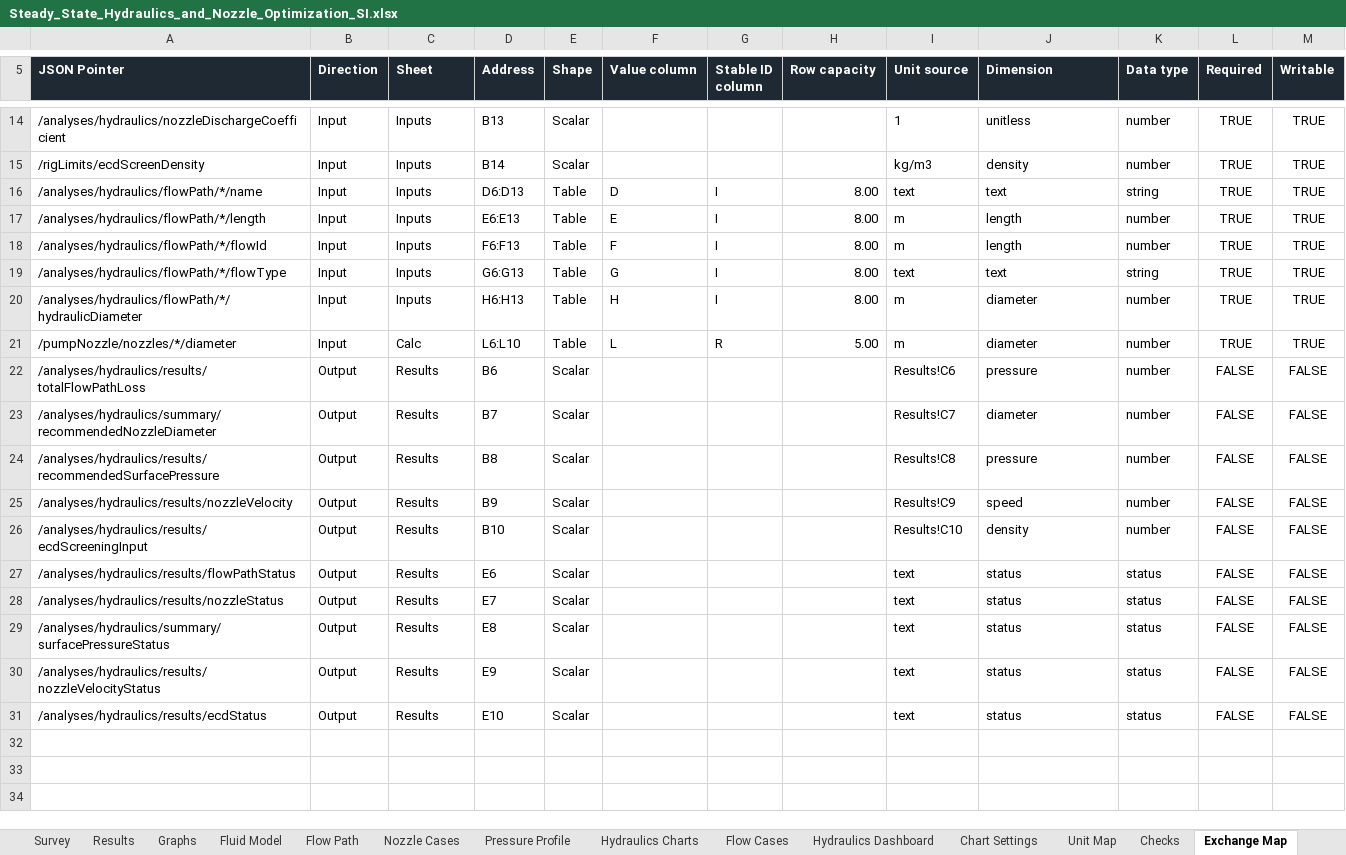
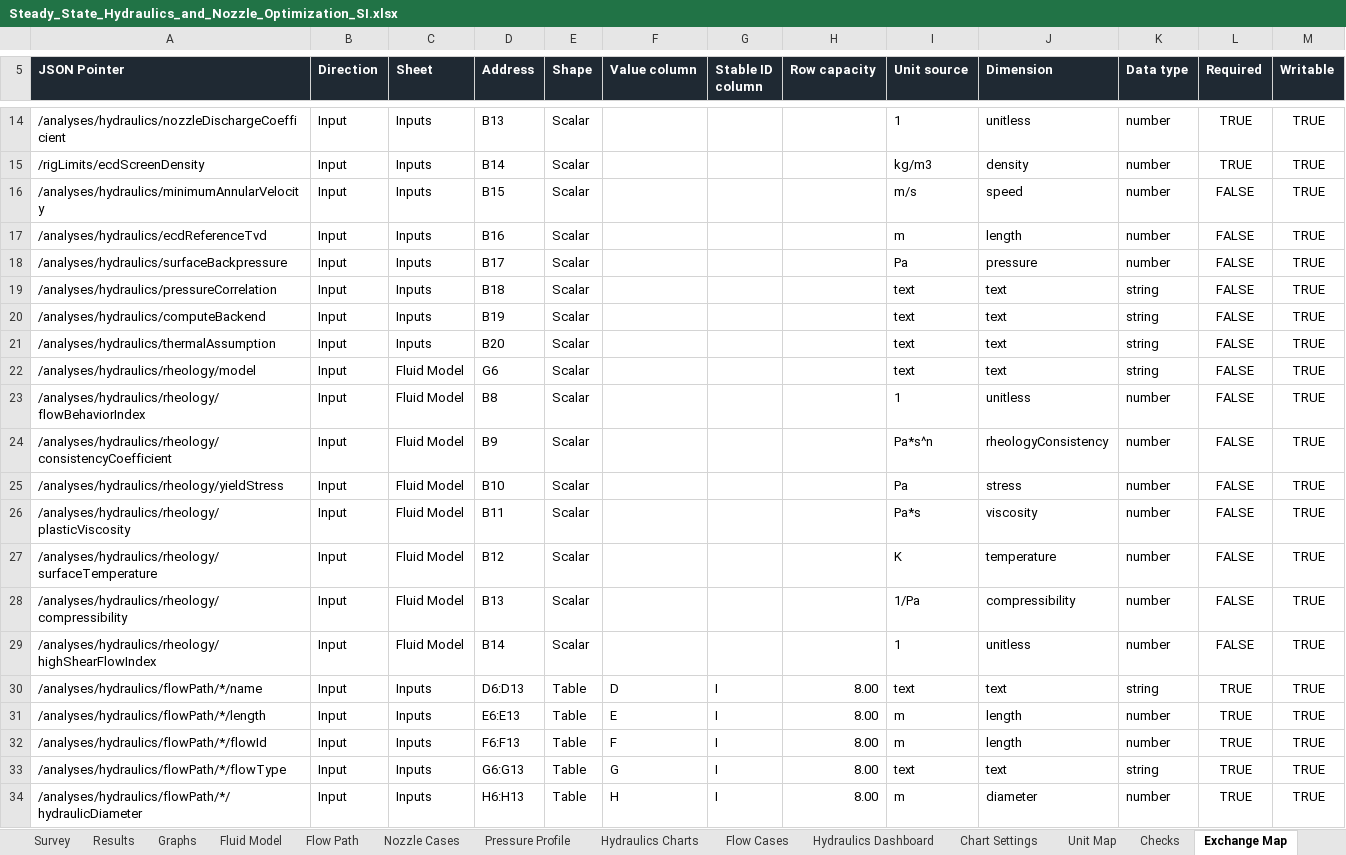
Before and after one commit to HaggisSupper/WellForgeXL, an Excel workbook: workbooks/source/Steady_State_Hydraulics_and_Nozzle_Optimization_SI.xlsx, sheet Exchange Map, drawn as a sheet; only a part is shown, gaps mark what is left out; the shorter side is filled out with more unchanged rows; values as stored, in another font and other column widths than the file's, no borders; the diff names each change by its address in the sheet, - before the commit and + after, or states it on an @@ line.

Commit message:
feat: migrate hydraulics correlation and batch execution

```diff
--- a/workbooks/source/Steady_State_Hydraulics_and_Nozzle_Optimization_SI.xlsx (sheet Exchange Map)
+++ b/workbooks/source/Steady_State_Hydraulics_and_Nozzle_Optimization_SI.xlsx (sheet Exchange Map)
+row 16: /analyses/hydraulics/minimumAnnularVelocity | Input | Inputs | B15 | Scalar |  |  |  | m/s | speed | number | FALSE | TRUE
+row 17: /analyses/hydraulics/ecdReferenceTvd | Input | Inputs | B16 | Scalar |  |  |  | m | length | number | FALSE | TRUE
+row 18: /analyses/hydraulics/surfaceBackpressure | Input | Inputs | B17 | Scalar |  |  |  | Pa | pressure | number | FALSE | TRUE
+row 19: /analyses/hydraulics/pressureCorrelation | Input | Inputs | B18 | Scalar |  |  |  | text | text | string | FALSE | TRUE
+row 20: /analyses/hydraulics/computeBackend | Input | Inputs | B19 | Scalar |  |  |  | text | text | string | FALSE | TRUE
+row 21: /analyses/hydraulics/thermalAssumption | Input | Inputs | B20 | Scalar |  |  |  | text | text | string | FALSE | TRUE
+row 22: /analyses/hydraulics/rheology/model | Input | Fluid Model | G6 | Scalar |  |  |  | text | text | string | FALSE | TRUE
+row 23: /analyses/hydraulics/rheology/flowBehaviorIndex | Input | Fluid Model | B8 | Scalar |  |  |  | 1 | unitless | number | FALSE | TRUE
+row 24: /analyses/hydraulics/rheology/consistencyCoefficient | Input | Fluid Model | B9 | Scalar |  |  |  | Pa*s^n | rheologyConsistency | number | FALSE | TRUE
+row 25: /analyses/hydraulics/rheology/yieldStress | Input | Fluid Model | B10 | Scalar |  |  |  | Pa | stress | number | FALSE | TRUE
+row 26: /analyses/hydraulics/rheology/plasticViscosity | Input | Fluid Model | B11 | Scalar |  |  |  | Pa*s | viscosity | number | FALSE | TRUE
+row 27: /analyses/hydraulics/rheology/surfaceTemperature | Input | Fluid Model | B12 | Scalar |  |  |  | K | temperature | number | FALSE | TRUE
+row 28: /analyses/hydraulics/rheology/compressibility | Input | Fluid Model | B13 | Scalar |  |  |  | 1/Pa | compressibility | number | FALSE | TRUE
+row 29: /analyses/hydraulics/rheology/highShearFlowIndex | Input | Fluid Model | B14 | Scalar |  |  |  | 1 | unitless | number | FALSE | TRUE
```
Also changed, not shown: sheet Fluid Model, sheet Inputs, formulas that keep their value, 31 other files.
